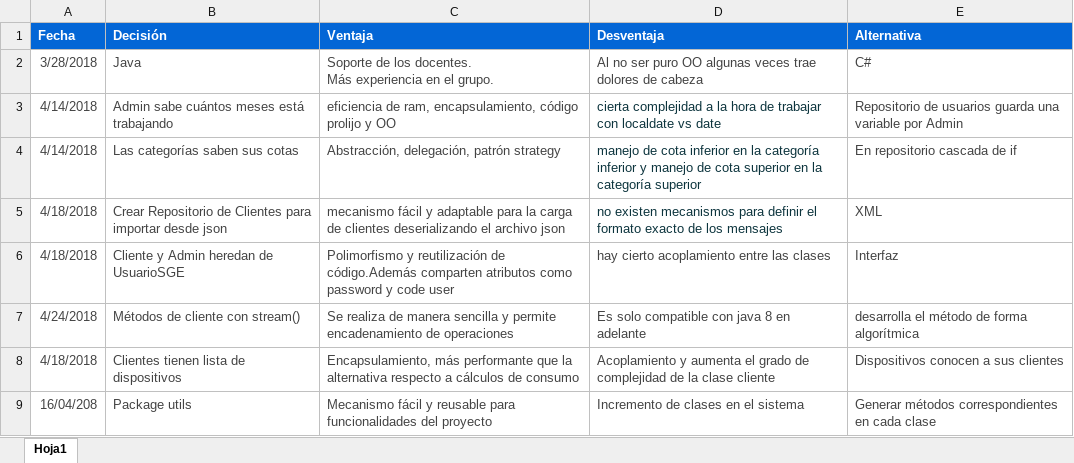
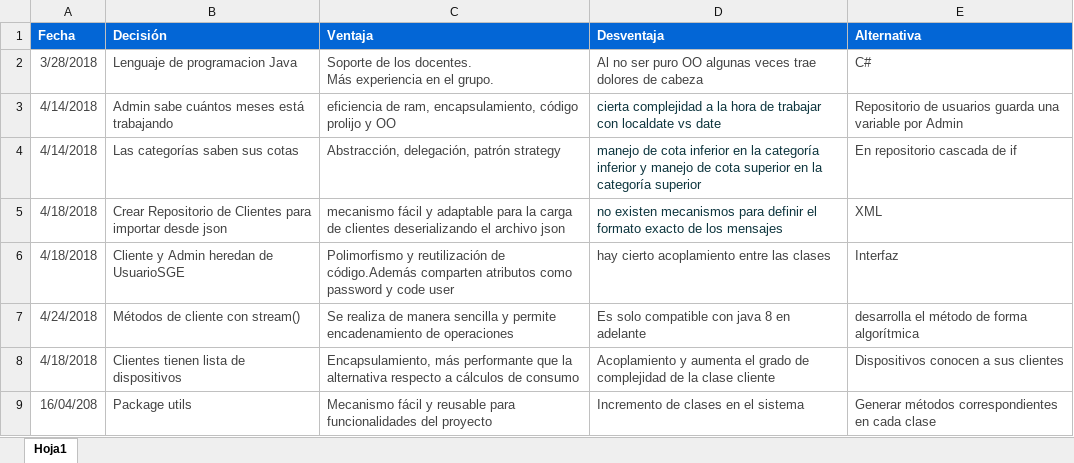
Before and after one commit to abelFariasJuarez/G6_S_G_E, an Excel workbook: Documentacion/Entrega 0/Tabla de Decisiones.xlsx, sheet Hoja1, drawn as a sheet; values as stored, in another font and other column widths than the file's, no borders; the diff names each change by its address in the sheet, - before the commit and + after, or states it on an @@ line.

```diff
--- a/Documentacion/Entrega 0/Tabla de Decisiones.xlsx (sheet Hoja1)
+++ b/Documentacion/Entrega 0/Tabla de Decisiones.xlsx (sheet Hoja1)
-B2 (Decisión): Java
+B2 (Decisión): Lenguaje de programacion Java
```
Also changed, not shown: 3 other files.
